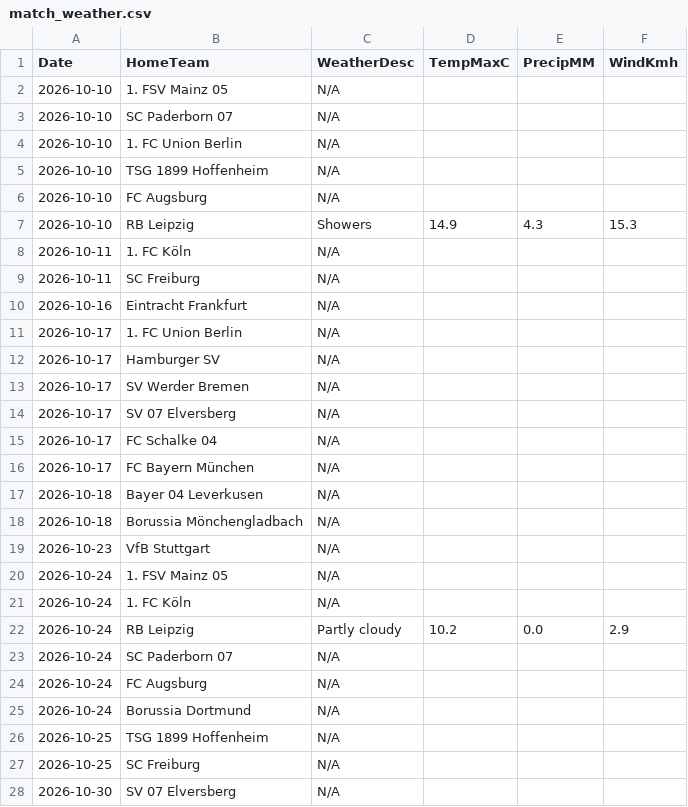
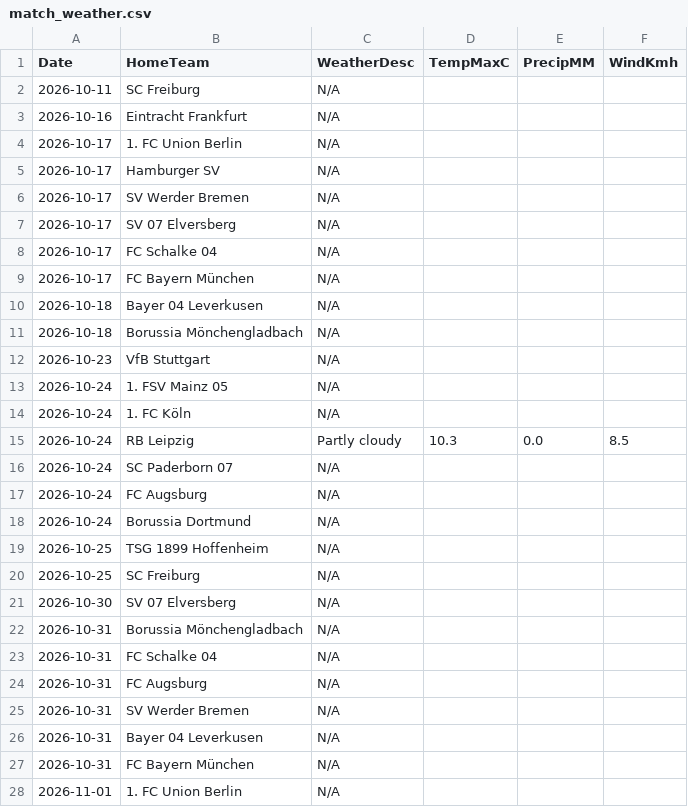
Before and after one commit to gmalbert/bundesliga, a CSV file: data_files/raw/match_weather.csv, drawn as a sheet; only a part is shown; the shorter side is filled out with more unchanged rows.

```diff
--- a/data_files/raw/match_weather.csv
+++ b/data_files/raw/match_weather.csv
@@ -1,9 +1,2 @@
 Date,HomeTeam,WeatherDesc,TempMaxC,PrecipMM,WindKmh
-2026-10-10,1. FSV Mainz 05,N/A,,,
-2026-10-10,SC Paderborn 07,N/A,,,
-2026-10-10,1. FC Union Berlin,N/A,,,
-2026-10-10,TSG 1899 Hoffenheim,N/A,,,
-2026-10-10,FC Augsburg,N/A,,,
-2026-10-10,RB Leipzig,Showers,14.9,4.3,15.3
-2026-10-11,1. FC Köln,N/A,,,
 2026-10-11,SC Freiburg,N/A,,,
@@ -21,3 +14,3 @@ Date,HomeTeam,WeatherDesc,TempMaxC,PrecipMM,WindKmh
 2026-10-24,1. FC Köln,N/A,,,
-2026-10-24,RB Leipzig,Partly cloudy,10.2,0.0,2.9
+2026-10-24,RB Leipzig,Partly cloudy,10.3,0.0,8.5
 2026-10-24,SC Paderborn 07,N/A,,,
```
Also changed, not shown: data_files/upcoming_fixtures.csv, models/poisson_strengths.csv, 2 other files.
